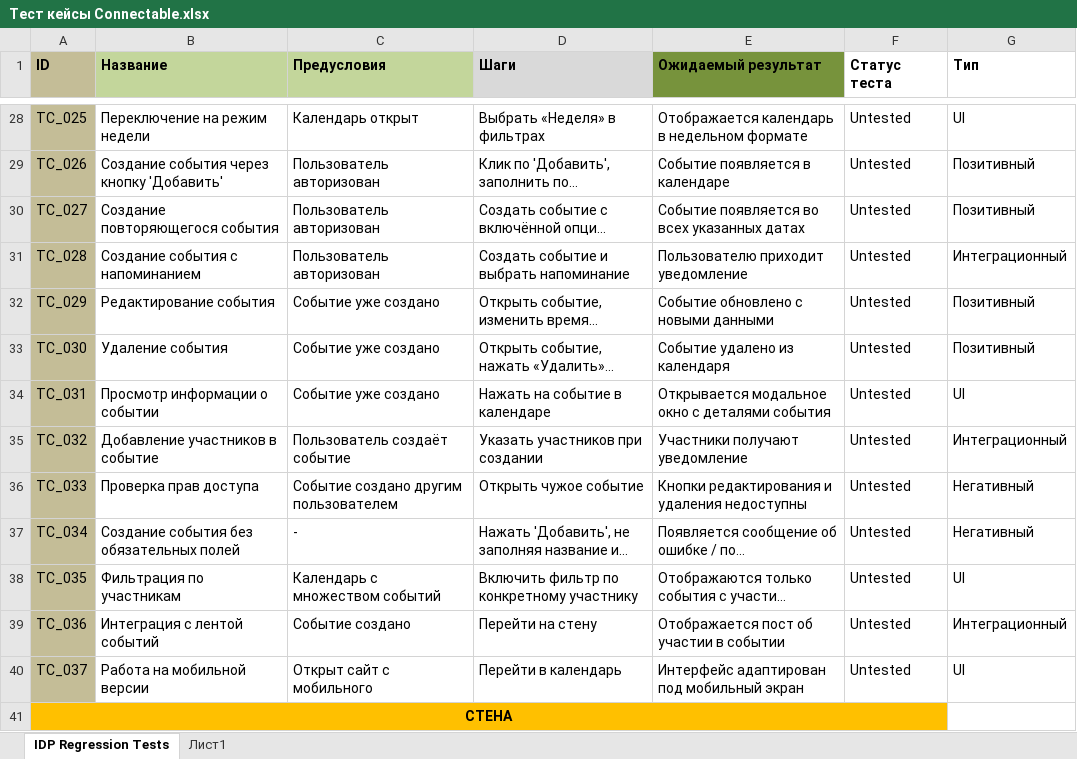
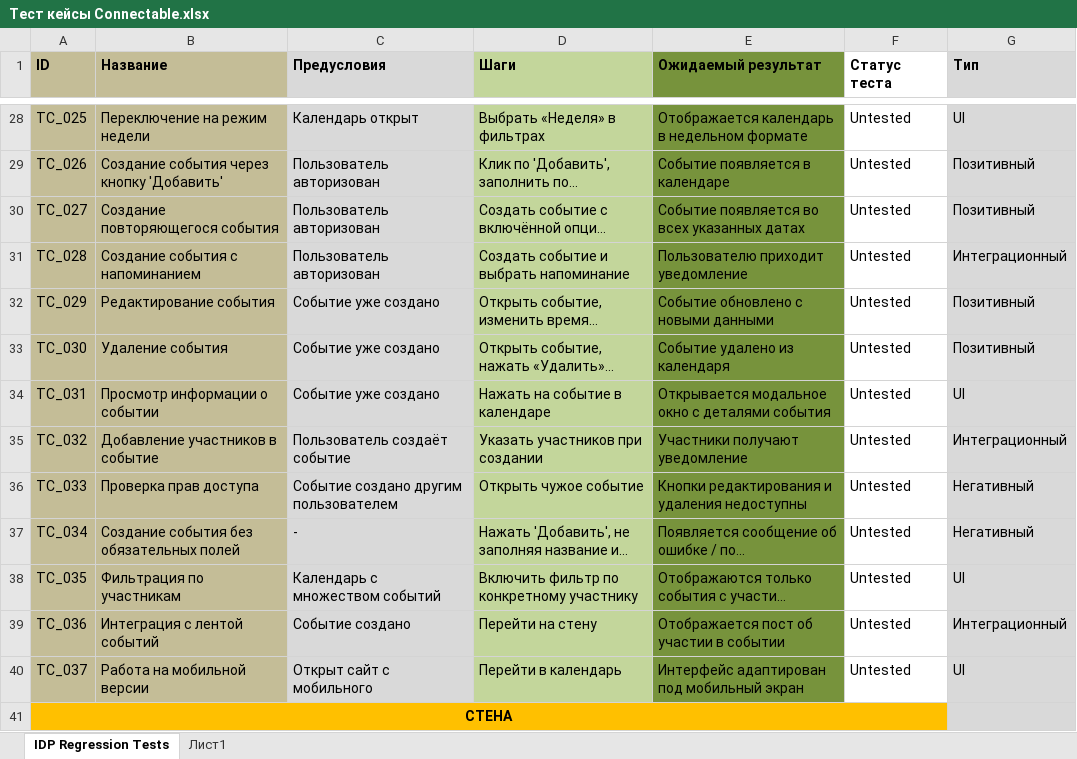
Before and after one commit to Shekhov67/QA_Connectable, an Excel workbook: Тест кейсы Connectable.xlsx, sheet IDP Regression Tests, drawn as a sheet; only a part is shown, gaps mark what is left out; long unchanged cells end in …; values as stored, in another font and other column widths than the file's, no borders; conditional formats not drawn; the diff covers the shown part only; the diff names each change by its address in the sheet, - before the commit and + after, or states it on an @@ line.

Commit message:
test

```diff
--- a/Тест кейсы Connectable.xlsx (sheet IDP Regression Tests)
+++ b/Тест кейсы Connectable.xlsx (sheet IDP Regression Tests)
-B1 fill: #C3D69B
+B1 fill: #C4BD97
-C1 fill: #C3D69B
+C1 fill: #D9D9D9
-D1 fill: #D9D9D9
+D1 fill: #C3D69B
-G1:G41 fill: none
+G1:G41 fill: #D9D9D9
-B28:B40 fill: none
+B28:B40 fill: #C4BD97
-C28:C40 fill: none
+C28:C40 fill: #D9D9D9
-D28:D40 fill: none
+D28:D40 fill: #C3D69B
-E28:E40 fill: none
+E28:E40 fill: #77933C
```
Also changed, not shown: cell formats elsewhere in this sheet, 1 other file.
